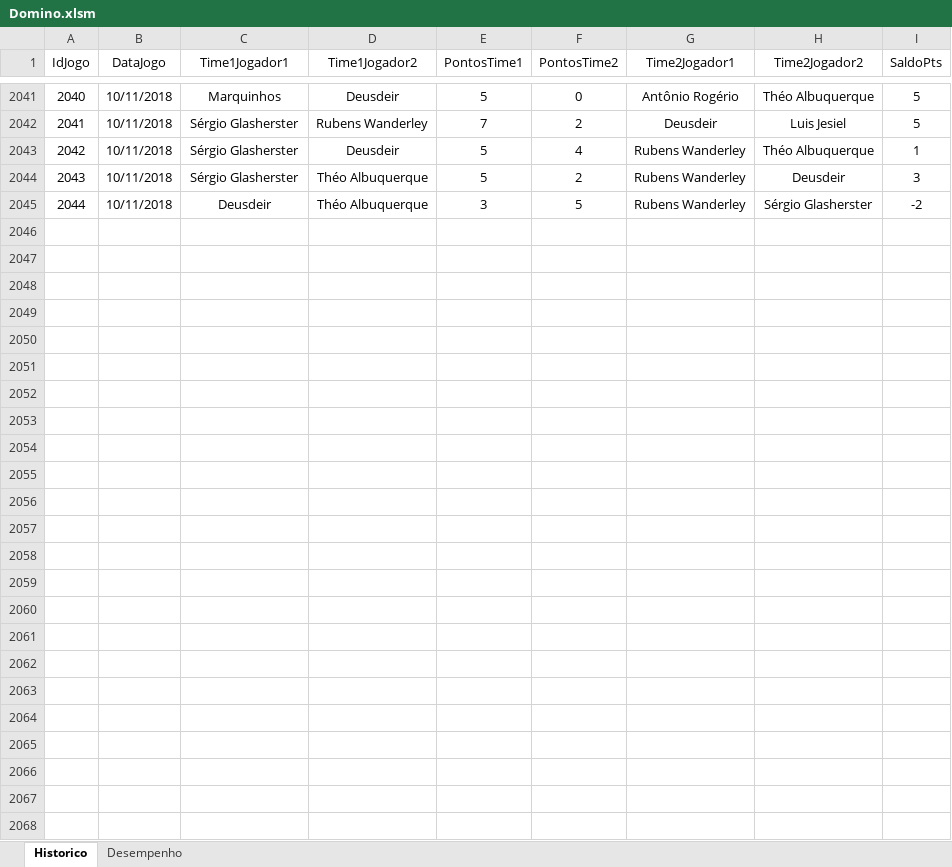
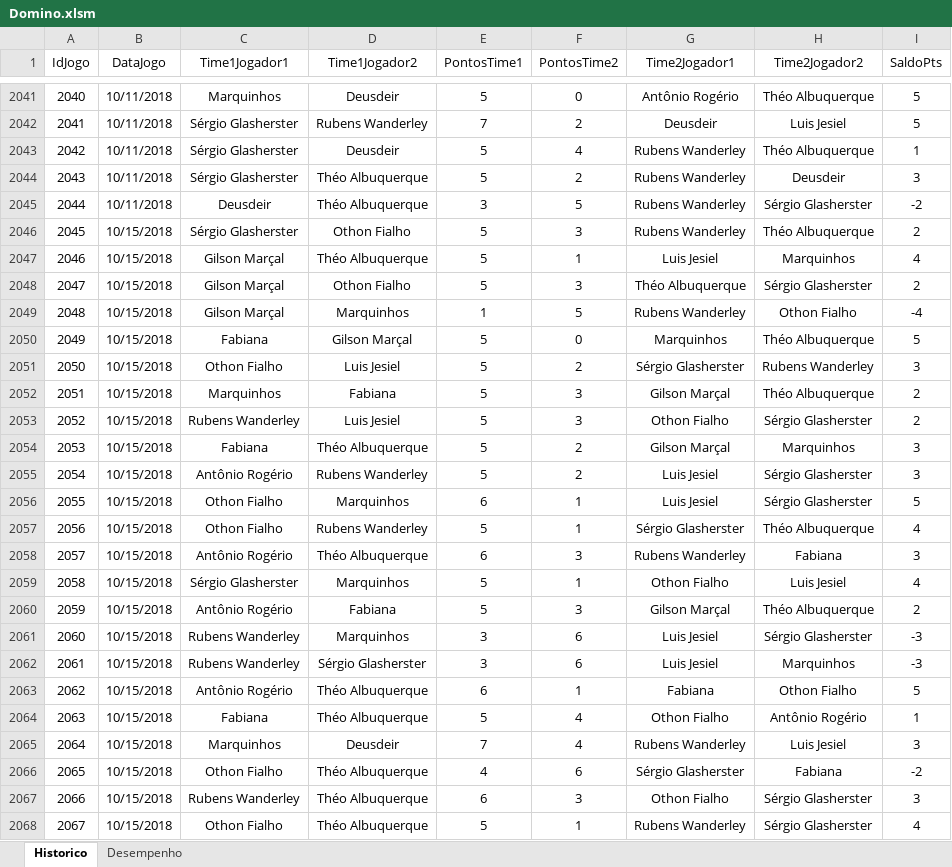
Before and after one commit to theoadepaula/domino, an Excel workbook: src/Domino.xlsm, sheet Historico, drawn as a sheet; only a part is shown, gaps mark what is left out; values as stored, in another font and other column widths than the file's, no borders; table styles not drawn; the diff names each change by its address in the sheet, - before the commit and + after, or states it on an @@ line.

```diff
--- a/src/Domino.xlsm (sheet Historico)
+++ b/src/Domino.xlsm (sheet Historico)
+row 2046: 2045 | 10/15/2018 | Sérgio Glasherster | Othon Fialho | 5 | 3 | Rubens Wanderley | Théo Albuquerque | 2
+row 2047: 2046 | 10/15/2018 | Gilson Marçal | Théo Albuquerque | 5 | 1 | Luis Jesiel | Marquinhos | 4
+row 2048: 2047 | 10/15/2018 | Gilson Marçal | Othon Fialho | 5 | 3 | Théo Albuquerque | Sérgio Glasherster | 2
+row 2049: 2048 | 10/15/2018 | Gilson Marçal | Marquinhos | 1 | 5 | Rubens Wanderley | Othon Fialho | -4
+row 2050: 2049 | 10/15/2018 | Fabiana | Gilson Marçal | 5 | 0 | Marquinhos | Théo Albuquerque | 5
+row 2051: 2050 | 10/15/2018 | Othon Fialho | Luis Jesiel | 5 | 2 | Sérgio Glasherster | Rubens Wanderley | 3
+row 2052: 2051 | 10/15/2018 | Marquinhos | Fabiana | 5 | 3 | Gilson Marçal | Théo Albuquerque | 2
+row 2053: 2052 | 10/15/2018 | Rubens Wanderley | Luis Jesiel | 5 | 3 | Othon Fialho | Sérgio Glasherster | 2
+row 2054: 2053 | 10/15/2018 | Fabiana | Théo Albuquerque | 5 | 2 | Gilson Marçal | Marquinhos | 3
+row 2055: 2054 | 10/15/2018 | Antônio Rogério | Rubens Wanderley | 5 | 2 | Luis Jesiel | Sérgio Glasherster | 3
+row 2056: 2055 | 10/15/2018 | Othon Fialho | Marquinhos | 6 | 1 | Luis Jesiel | Sérgio Glasherster | 5
+row 2057: 2056 | 10/15/2018 | Othon Fialho | Rubens Wanderley | 5 | 1 | Sérgio Glasherster | Théo Albuquerque | 4
+row 2058: 2057 | 10/15/2018 | Antônio Rogério | Théo Albuquerque | 6 | 3 | Rubens Wanderley | Fabiana | 3
+row 2059: 2058 | 10/15/2018 | Sérgio Glasherster | Marquinhos | 5 | 1 | Othon Fialho | Luis Jesiel | 4
+row 2060: 2059 | 10/15/2018 | Antônio Rogério | Fabiana | 5 | 3 | Gilson Marçal | Théo Albuquerque | 2
+row 2061: 2060 | 10/15/2018 | Rubens Wanderley | Marquinhos | 3 | 6 | Luis Jesiel | Sérgio Glasherster | -3
+row 2062: 2061 | 10/15/2018 | Rubens Wanderley | Sérgio Glasherster | 3 | 6 | Luis Jesiel | Marquinhos | -3
+row 2063: 2062 | 10/15/2018 | Antônio Rogério | Théo Albuquerque | 6 | 1 | Fabiana | Othon Fialho | 5
+row 2064: 2063 | 10/15/2018 | Fabiana | Théo Albuquerque | 5 | 4 | Othon Fialho | Antônio Rogério | 1
+row 2065: 2064 | 10/15/2018 | Marquinhos | Deusdeir | 7 | 4 | Rubens Wanderley | Luis Jesiel | 3
+row 2066: 2065 | 10/15/2018 | Othon Fialho | Théo Albuquerque | 4 | 6 | Sérgio Glasherster | Fabiana | -2
+row 2067: 2066 | 10/15/2018 | Rubens Wanderley | Théo Albuquerque | 6 | 3 | Othon Fialho | Sérgio Glasherster | 3
+row 2068: 2067 | 10/15/2018 | Othon Fialho | Théo Albuquerque | 5 | 1 | Rubens Wanderley | Sérgio Glasherster | 4
```
Also changed, not shown: sheet Desempenho, 1 other file.
